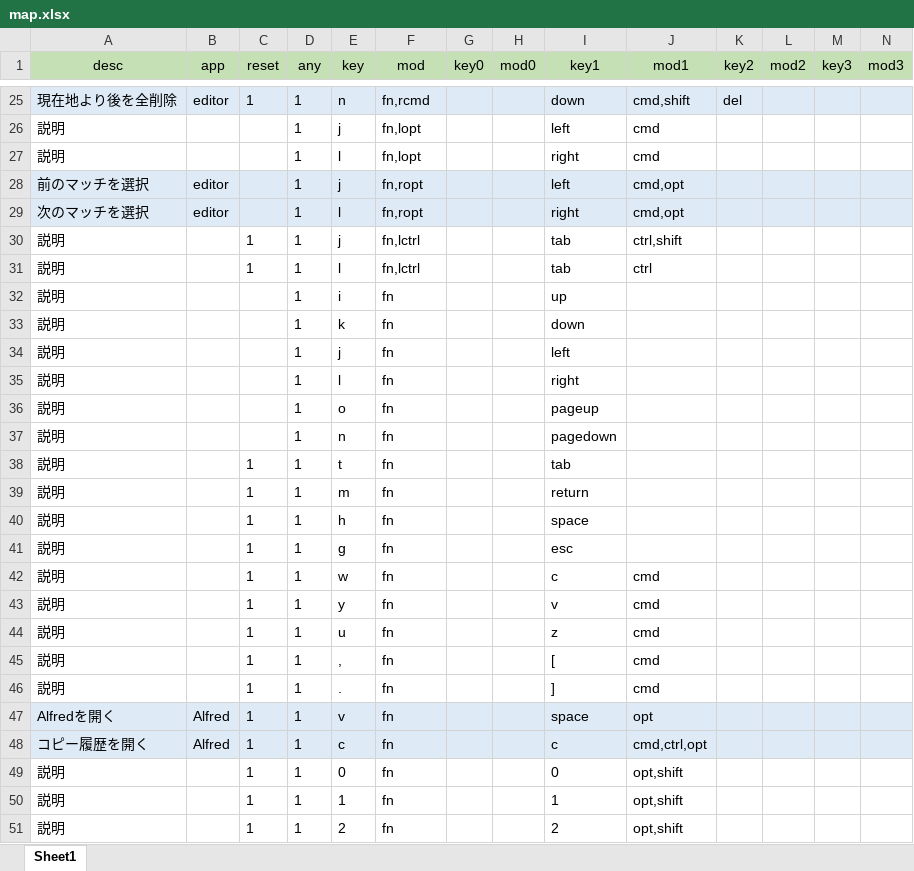
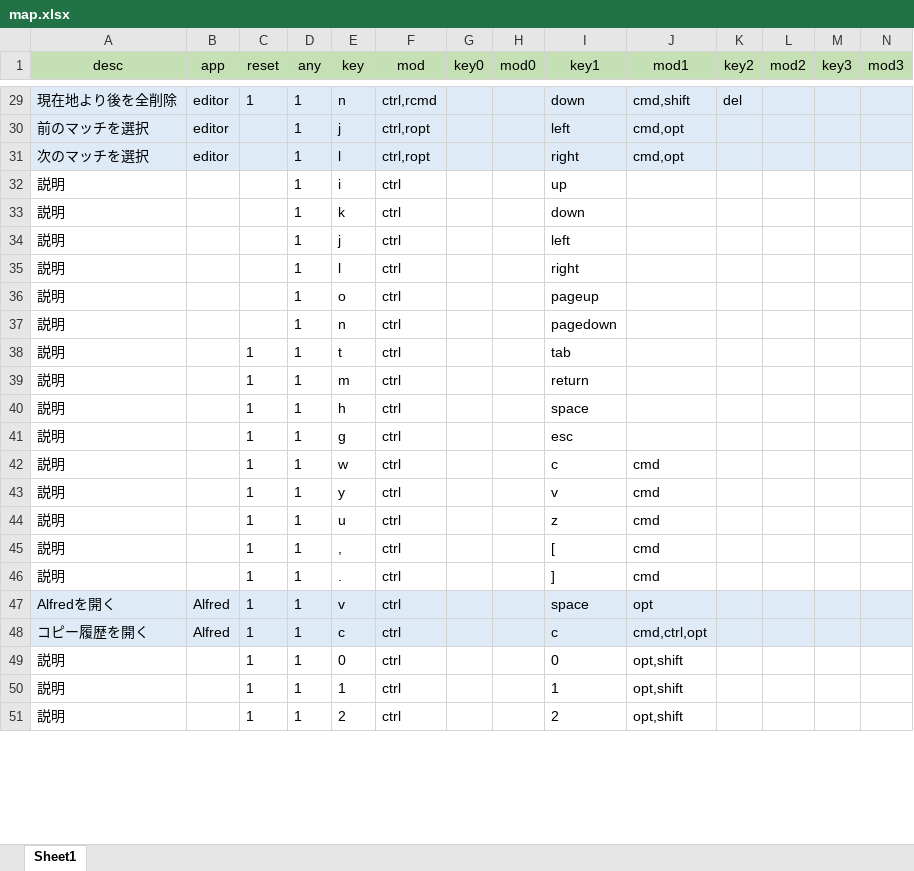
Before and after one commit to takanopontaro/Karabiner-Elements-keymap-gen, an Excel workbook: map.xlsx, sheet Sheet1, drawn as a sheet; only a part is shown, gaps mark what is left out; values as stored, in another font and other column widths than the file's, no borders; removed rows and columns are numbered as before the commit, all else as after; rows hold the shown columns only; the diff covers the shown part only; the diff names each change by its address in the sheet, - before the commit and + after, or states it on an @@ line.

```diff
--- a/map.xlsx (sheet Sheet1)
+++ b/map.xlsx (sheet Sheet1)
-F29 (mod): fn,rcmd
+F29 (mod): ctrl,rcmd
-row 26: 説明 |  |  | 1 | j | fn,lopt |  |  | left | cmd
-row 27: 説明 |  |  | 1 | l | fn,lopt |  |  | right | cmd
-F30:F31 (mod): fn,ropt
+F30:F31 (mod): ctrl,ropt
-row 30: 説明 |  | 1 | 1 | j | fn,lctrl |  |  | tab | ctrl,shift
-row 31: 説明 |  | 1 | 1 | l | fn,lctrl |  |  | tab | ctrl
-F32:F51 (mod): fn
+F32:F51 (mod): ctrl
```
Also changed, not shown: 4 added rows and 37 edited cells elsewhere in this sheet, 4 other files.
